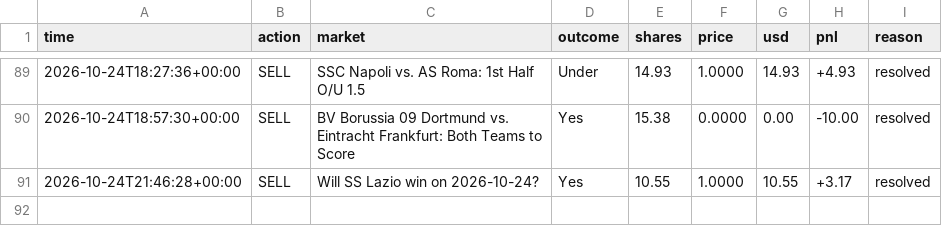
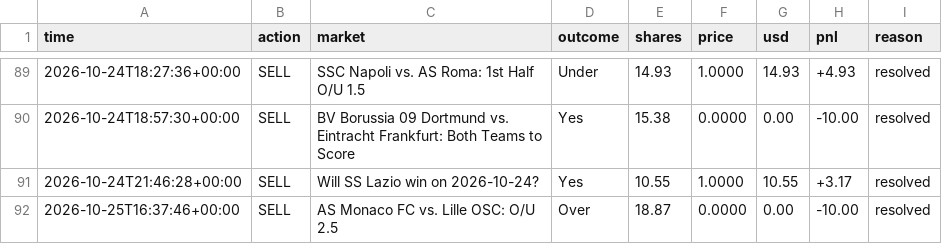
Before and after one commit to MoldyAxis395/polymarket-news-bot, a CSV file: data/pengwin/trades.csv, drawn as a sheet; only a part is shown, gaps mark what is left out; the diff names each change by its address in the sheet, - before the commit and + after, or states it on an @@ line.

```diff
--- a/data/pengwin/trades.csv
+++ b/data/pengwin/trades.csv
+row 92: 2026-10-25T16:37:46+00:00 | SELL | AS Monaco FC vs. Lille OSC: O/U 2.5 | Over | 18.87 | 0.0000 | 0.00 | -10.00 | resolved
```
Also changed, not shown: data/trades.csv, 9 other files.
